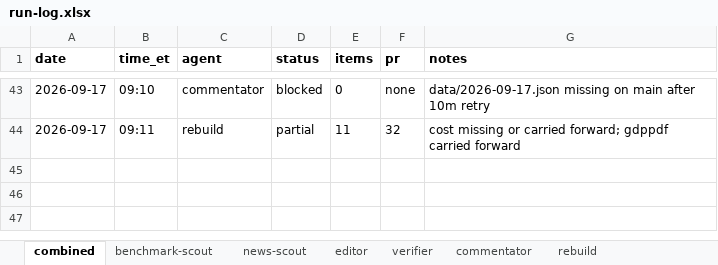
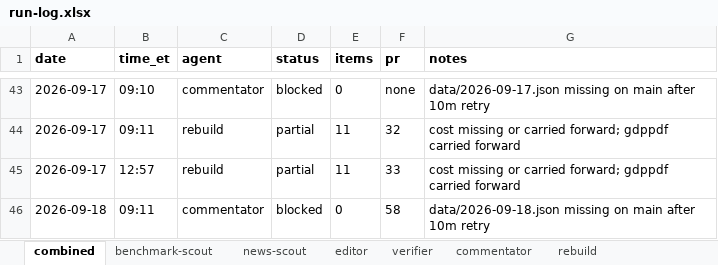
Before and after one commit to jwatson7399/ai-auditing-dashboard, an Excel workbook: log/run-log.xlsx, sheet combined, drawn as a sheet; only a part is shown, gaps mark what is left out; values as stored, in another font and other column widths than the file's, no borders; the diff names each change by its address in the sheet, - before the commit and + after, or states it on an @@ line.

Commit message:
Daily rebuild 2026-09-18 (run 34)

```diff
--- a/log/run-log.xlsx (sheet combined)
+++ b/log/run-log.xlsx (sheet combined)
+row 45: 2026-09-17 | 12:57 | rebuild | partial | 11 | 33 | cost missing or carried forward; gdppdf carried forward
+row 46: 2026-09-18 | 09:11 | commentator | blocked | 0 | 58 | data/2026-09-18.json missing on main after 10m retry
```
Also changed, not shown: sheet commentator, sheet rebuild, 12 other files.
